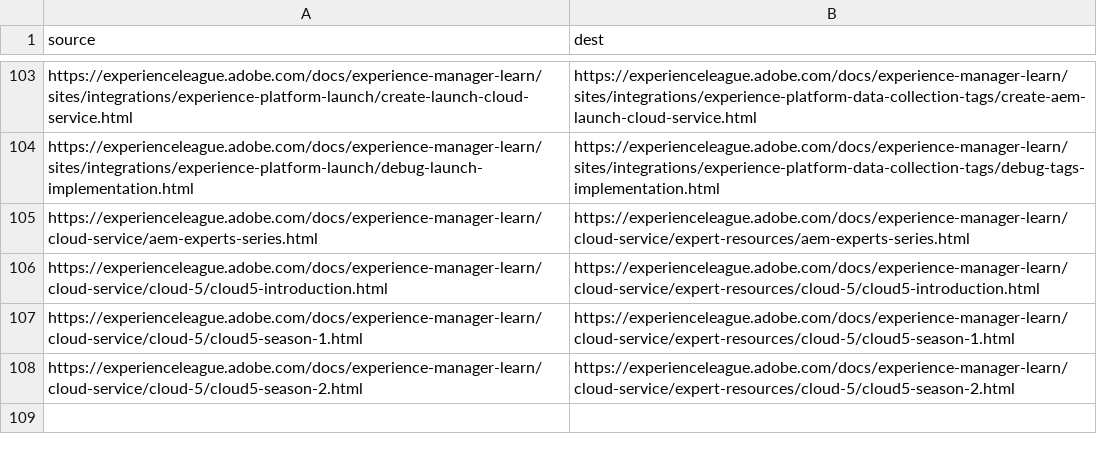
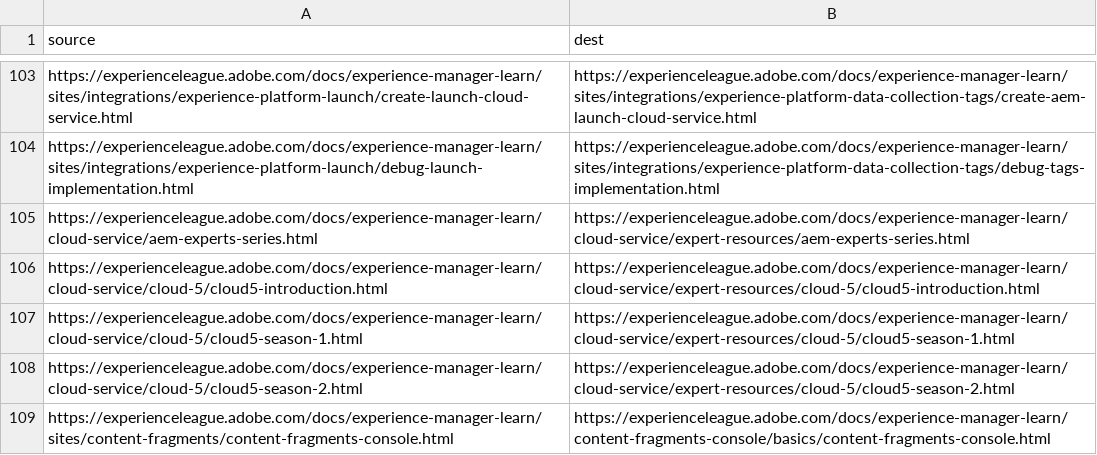
Before and after one commit to AdobeDocs/experience-manager-learn.zh-Hant, a CSV file: redirects.csv, drawn as a sheet; only a part is shown, gaps mark what is left out; the diff names each change by its address in the sheet, - before the commit and + after, or states it on an @@ line.

```diff
--- a/redirects.csv
+++ b/redirects.csv
+row 109: https://experienceleague.adobe.com/docs/experience-manager-learn/sites/content-fragments/content-fragments-console.html | https://experienceleague.adobe.com/docs/experience-manager-learn/content-fragments-console/basics/content-fragments-console.html
```
Also changed, not shown: 2 other files.
